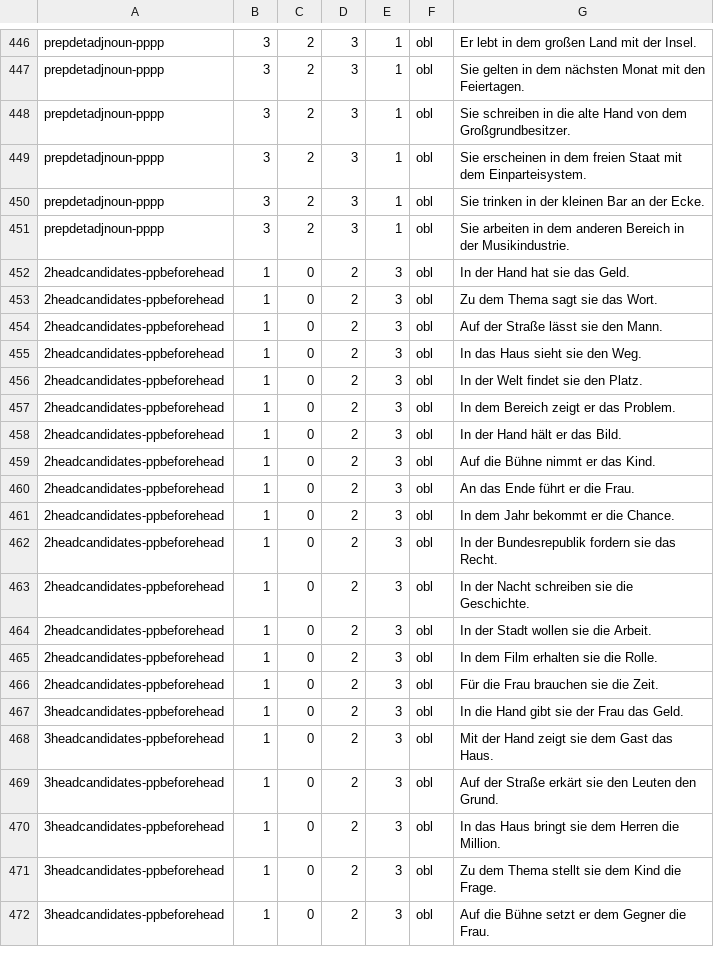
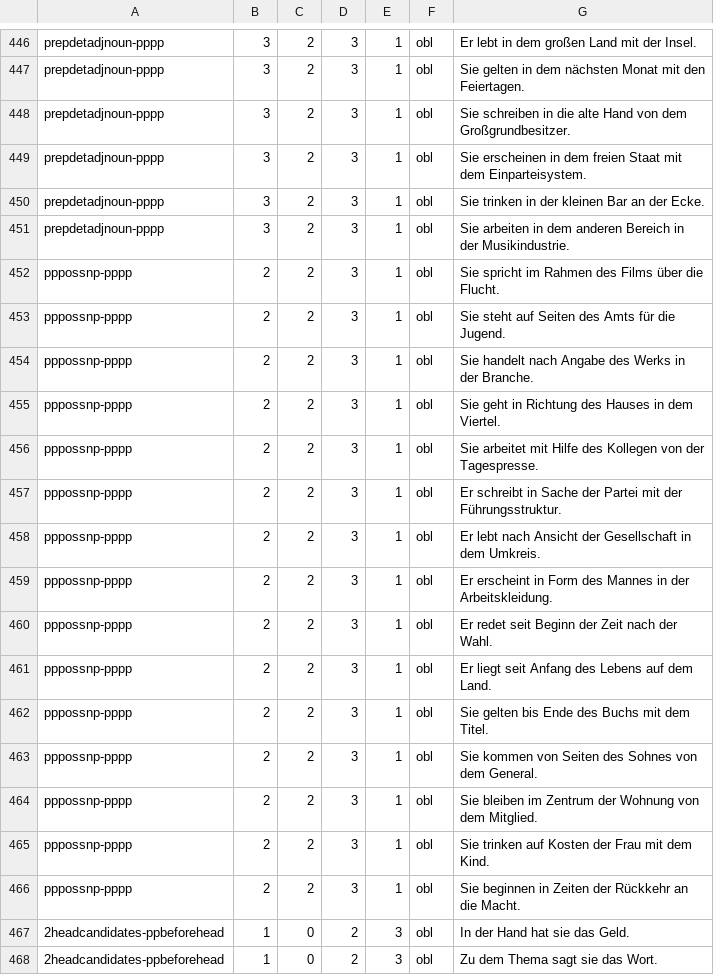
Before and after one commit to DiveFish/PPATS, a TSV file: material/pp-test-suite.tsv, drawn as a sheet; only a part is shown, gaps mark what is left out; the shorter side is filled out with more unchanged rows.

Commit message:
PPPossNP combined with PPPP

```diff
--- a/material/pp-test-suite.tsv
+++ b/material/pp-test-suite.tsv
@@ -451,2 +451,17 @@ prepdetadjnoun-pppp	3	2	3	1	obl	Sie trinken in der kleinen Bar an der Ecke.
 prepdetadjnoun-pppp	3	2	3	1	obl	Sie arbeiten in dem anderen Bereich in der Musikindustrie.
+pppossnp-pppp	2	2	3	1	obl	Sie spricht im Rahmen des Films über die Flucht.
+pppossnp-pppp	2	2	3	1	obl	Sie steht auf Seiten des Amts für die Jugend.
+pppossnp-pppp	2	2	3	1	obl	Sie handelt nach Angabe des Werks in der Branche.
+pppossnp-pppp	2	2	3	1	obl	Sie geht in Richtung des Hauses in dem Viertel.
+pppossnp-pppp	2	2	3	1	obl	Sie arbeitet mit Hilfe des Kollegen von der Tagespresse.
+pppossnp-pppp	2	2	3	1	obl	Er schreibt in Sache der Partei mit der Führungsstruktur.
+pppossnp-pppp	2	2	3	1	obl	Er lebt nach Ansicht der Gesellschaft in dem Umkreis.
+pppossnp-pppp	2	2	3	1	obl	Er erscheint in Form des Mannes in der Arbeitskleidung.
+pppossnp-pppp	2	2	3	1	obl	Er redet seit Beginn der Zeit nach der Wahl.
+pppossnp-pppp	2	2	3	1	obl	Er liegt seit Anfang des Lebens auf dem Land.
+pppossnp-pppp	2	2	3	1	obl	Sie gelten bis Ende des Buchs mit dem Titel.
+pppossnp-pppp	2	2	3	1	obl	Sie kommen von Seiten des Sohnes von dem General.
+pppossnp-pppp	2	2	3	1	obl	Sie bleiben im Zentrum der Wohnung von dem Mitglied.
+pppossnp-pppp	2	2	3	1	obl	Sie trinken auf Kosten der Frau mit dem Kind.
+pppossnp-pppp	2	2	3	1	obl	Sie beginnen in Zeiten der Rückkehr an die Macht.
 2headcandidates-ppbeforehead	1	0	2	3	obl	In der Hand hat sie das Geld.
```
Also changed, not shown: material/word-and-phrase-frequencies.tsv.
